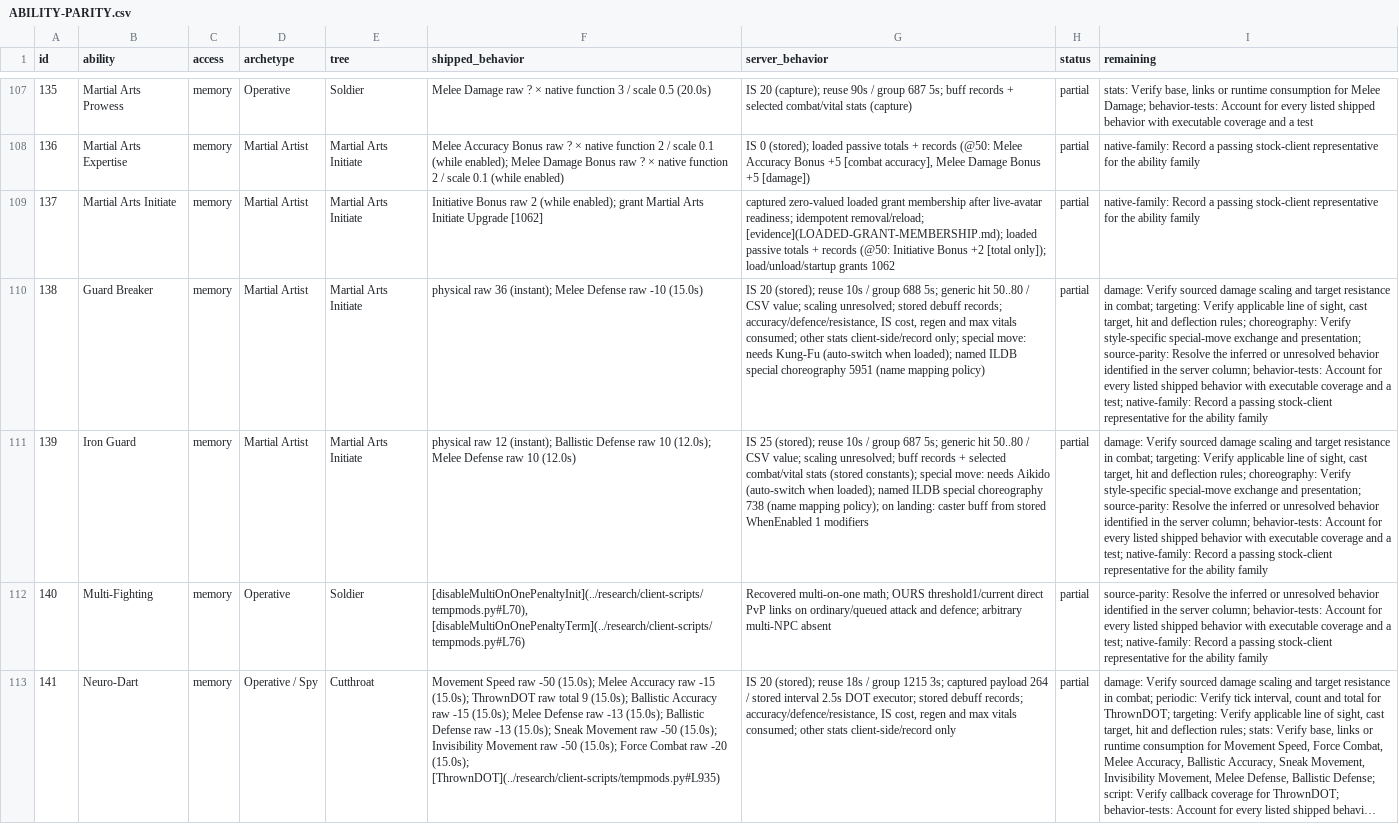
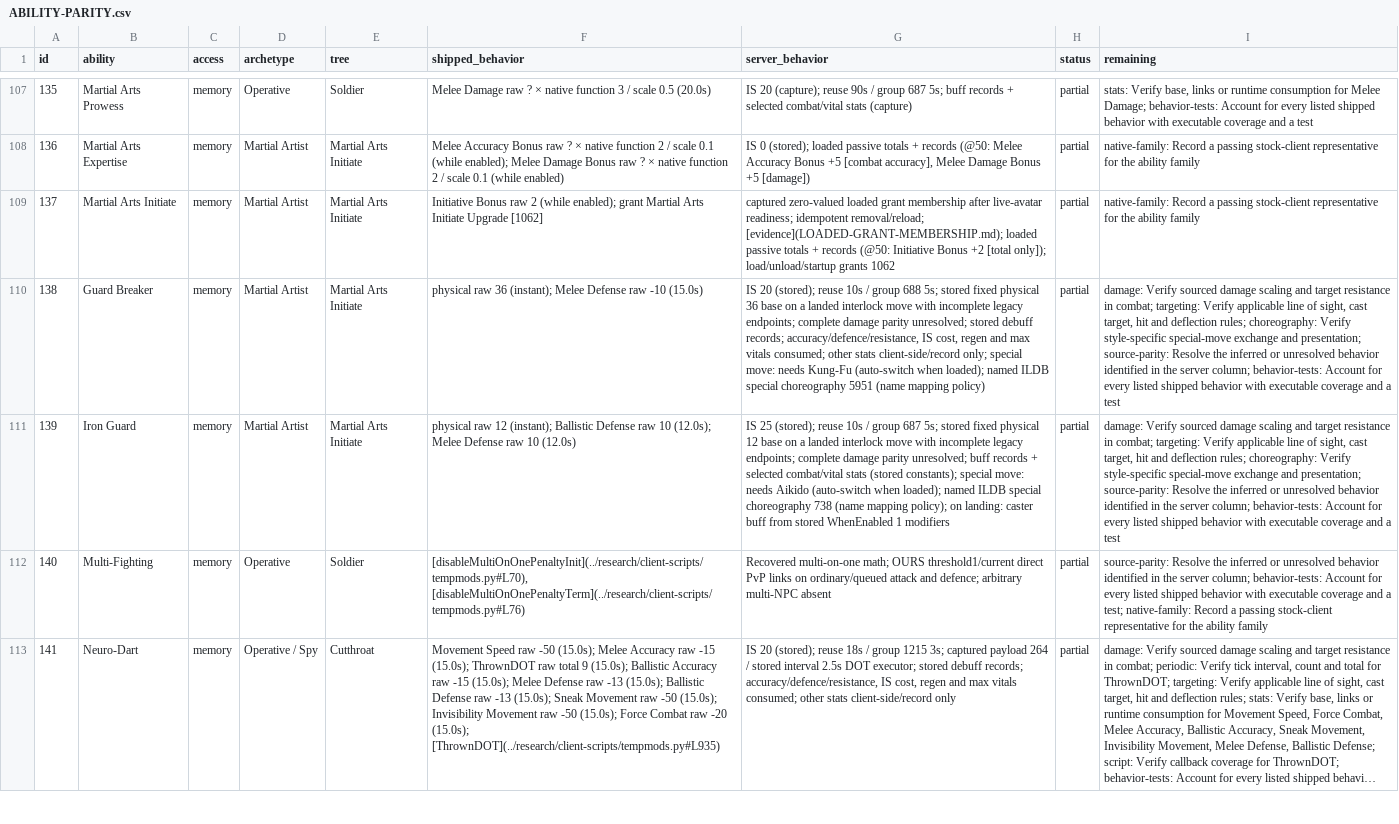
Before and after one commit to kylebrussell/mxo-hd, a CSV file: docs/ABILITY-PARITY.csv, drawn as a sheet; only a part is shown, gaps mark what is left out; long unchanged cells end in …; the diff covers the shown part only; the diff names each change by its address in the sheet, - before the commit and + after, or states it on an @@ line.

Commit message:
Regenerate ability audit from merged starter combat evidence

```diff
--- a/docs/ABILITY-PARITY.csv
+++ b/docs/ABILITY-PARITY.csv
-G110 (server_behavior): …688 5s; generic hit 50..80 / CSV value; scaling unresolved; stored…
+G110 (server_behavior): …688 5s; stored fixed physical 36 base on a landed interlock move with incomplete legacy endpoints; complete damage parity unresolved; stored…
-I110:I111 (remaining): …and a test; native-family: Record a passing stock-client representative for the ability family
+I110:I111 (remaining): …and a test
-G111 (server_behavior): …687 5s; generic hit 50..80 / CSV value; scaling unresolved; buff…
+G111 (server_behavior): …687 5s; stored fixed physical 12 base on a landed interlock move with incomplete legacy endpoints; complete damage parity unresolved; buff…
```
Also changed, not shown: 14 edited cells elsewhere in this file.
